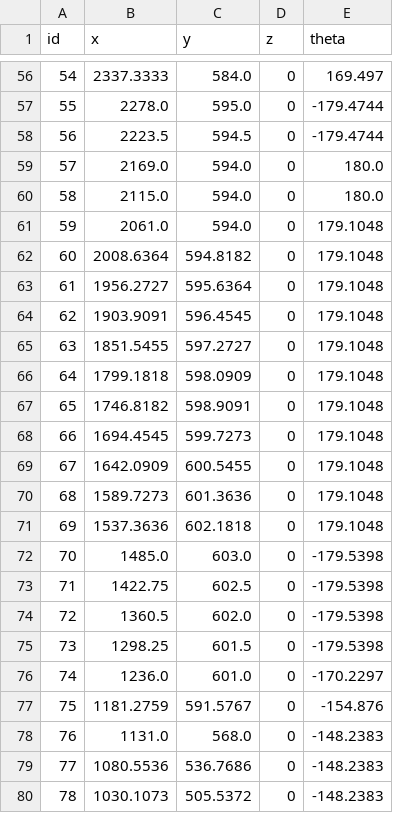
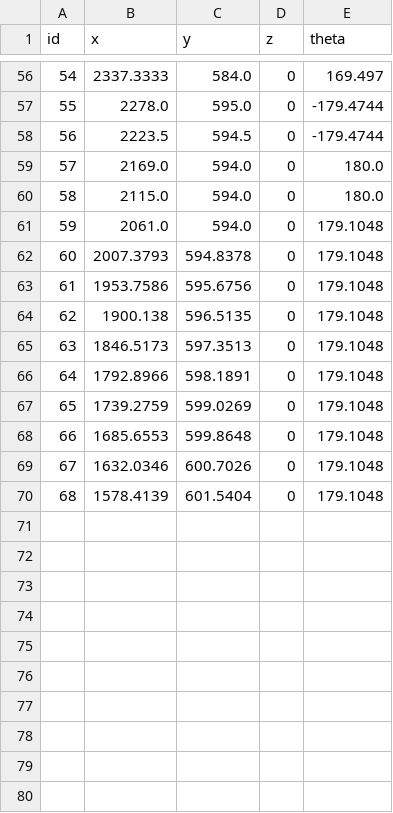
Before and after one commit to MassbaPaye/STA1, a CSV file: STA1/calcul_itinéraire/itineraire_dense.csv, drawn as a sheet; only a part is shown, gaps mark what is left out.

Commit message:
calcul itinéraire

```diff
--- a/STA1/calcul_itinéraire/itineraire_dense.csv
+++ b/STA1/calcul_itinéraire/itineraire_dense.csv
@@ -61,20 +61,10 @@ id,x,y,z,theta
 59,2061.0,594.0,0,179.1048
-60,2008.6364,594.8182,0,179.1048
-61,1956.2727,595.6364,0,179.1048
-62,1903.9091,596.4545,0,179.1048
-63,1851.5455,597.2727,0,179.1048
-64,1799.1818,598.0909,0,179.1048
-65,1746.8182,598.9091,0,179.1048
-66,1694.4545,599.7273,0,179.1048
-67,1642.0909,600.5455,0,179.1048
-68,1589.7273,601.3636,0,179.1048
-69,1537.3636,602.1818,0,179.1048
-70,1485.0,603.0,0,-179.5398
-71,1422.75,602.5,0,-179.5398
-72,1360.5,602.0,0,-179.5398
-73,1298.25,601.5,0,-179.5398
-74,1236.0,601.0,0,-170.2297
-75,1181.2759,591.5767,0,-154.876
-76,1131.0,568.0,0,-148.2383
-77,1080.5536,536.7686,0,-148.2383
-78,1030.1073,505.5372,0,-148.2383
+60,2007.3793,594.8378,0,179.1048
+61,1953.7586,595.6756,0,179.1048
+62,1900.138,596.5135,0,179.1048
+63,1846.5173,597.3513,0,179.1048
+64,1792.8966,598.1891,0,179.1048
+65,1739.2759,599.0269,0,179.1048
+66,1685.6553,599.8648,0,179.1048
+67,1632.0346,600.7026,0,179.1048
+68,1578.4139,601.5404,0,179.1048
```
Also changed, not shown: STA1/calcul_itinéraire/itineraire.csv, 1 other file.
